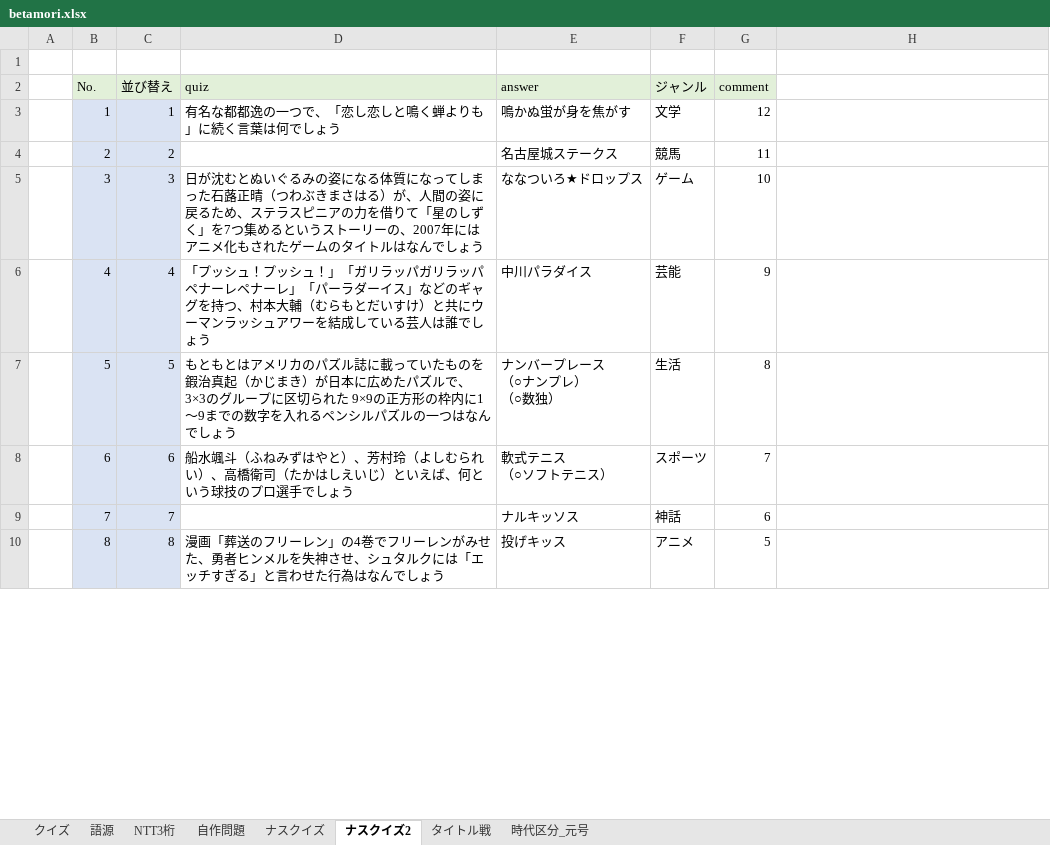
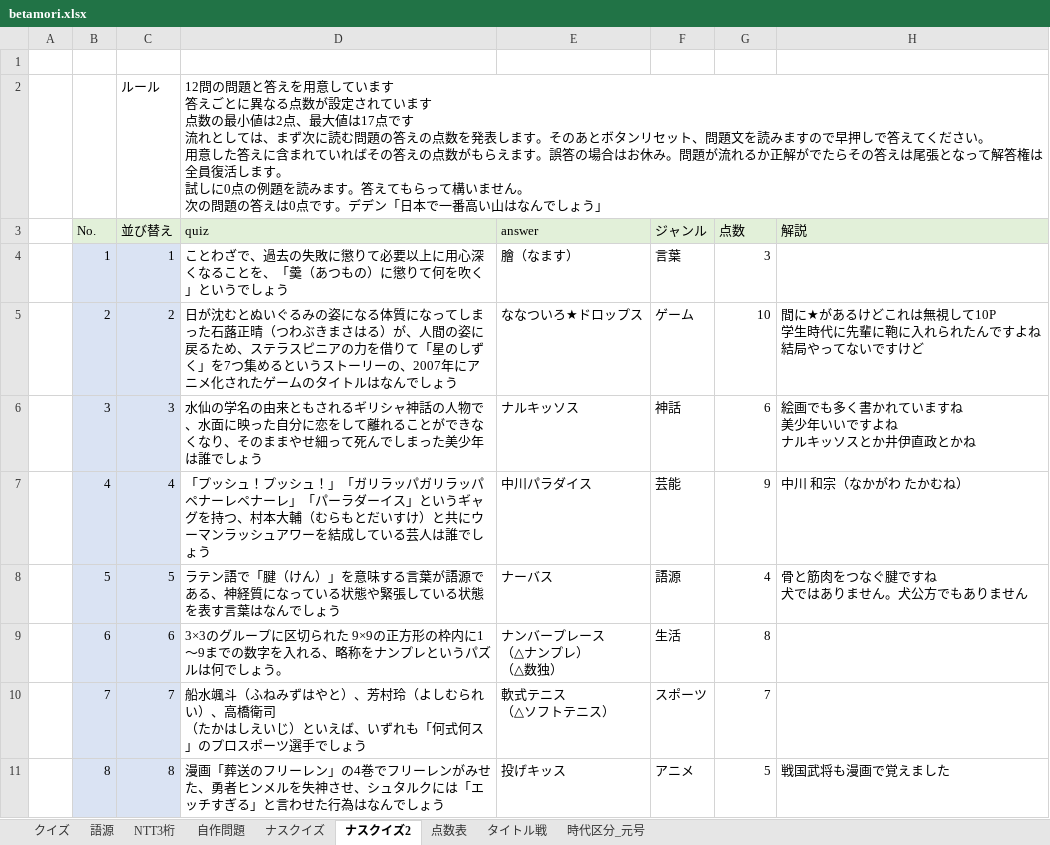
Before and after one commit to DFNasutarou/AC_WEB_DFN, an Excel workbook: quiz/betamori.xlsx, sheet ナスクイズ2, drawn as a sheet; only a part is shown; values as stored, in another font and other column widths than the file's, no borders; addresses are those after the commit; ↵ is a line break in a cell; the diff covers the shown part only; the diff names each change by its address in the sheet, - before the commit and + after, or states it on an @@ line.

```diff
--- a/quiz/betamori.xlsx (sheet ナスクイズ2)
+++ b/quiz/betamori.xlsx (sheet ナスクイズ2)
+sheet tab: 点数表
+row 2:  |  | ルール | 12問の問題と答えを用意しています ↵ 答えごとに異なる点数が設定されています ↵ 点数の最小値は2点、最大値は17点です ↵ 流れとしては、まず次に読む問題の答えの点数を発表します。そのあとボタンリセット、問題文を読みますので早押しで答えてください。 ↵ 用意した答えに含まれていればその答えの点数がもらえます。誤答の場合はお休み。問題が流れるか正解がでたらその答えは尾張となって解答権は全員復活します。 ↵ 試しに0点の例題を読みます。答えてもらって構いません。 ↵ 次の問題の答えは0点です。デデン「日本で一番高い山はなんでしょう」
-G3: comment
+G3: 点数
-H3: (empty)
+H3: 解説
-H3 fill: none
+H3 fill: #E2F0D9
-D4 (quiz): 有名な都都逸の一つで、「恋し恋しと鳴く蝉よりも」に続く言葉は何でしょう
+D4 (quiz): ことわざで、過去の失敗に懲りて必要以上に用心深くなることを、「羹（あつもの）に懲りて何を吹く」というでしょう
-E4 (answer): 鳴かぬ蛍が身を焦がす
+E4 (answer): 膾（なます）
-F4 (ジャンル): 文学
+F4 (ジャンル): 言葉
-G4 (点数): 12
+G4 (点数): 3
-D5 (quiz): (empty)
+D5 (quiz): 日が沈むとぬいぐるみの姿になる体質になってしまった石蕗正晴（つわぶきまさはる）が、人間の姿に戻るため、ステラスピニアの力を借りて「星のしずく」を7つ集めるというストーリーの、2007年にアニメ化されたゲームのタイトルはなんでしょう
-E5 (answer): 名古屋城ステークス
+E5 (answer): ななついろ★ドロップス
-F5 (ジャンル): 競馬
+F5 (ジャンル): ゲーム
-G5 (点数): 11
+G5 (点数): 10
-H5 (解説): (empty)
+H5 (解説): 間に★があるけどこれは無視して10P ↵ 学生時代に先輩に鞄に入れられたんですよね ↵ 結局やってないですけど
-D6 (quiz): 日が沈むとぬいぐるみの姿になる体質になってしまった石蕗正晴（つわぶきまさはる）が、人間の姿に戻るため、ステラスピニアの力を借りて「星のしずく」を7つ集めるというストーリーの、2007年にはアニメ化もされたゲームのタイトルはなんでしょう
+D6 (quiz): 水仙の学名の由来ともされるギリシャ神話の人物で、水面に映った自分に恋をして離れることができなくなり、そのままやせ細って死んでしまった美少年は誰でしょう
-E6 (answer): ななついろ★ドロップス
+E6 (answer): ナルキッソス
-F6 (ジャンル): ゲーム
+F6 (ジャンル): 神話
-G6 (点数): 10
+G6 (点数): 6
-H6 (解説): (empty)
+H6 (解説): 絵画でも多く書かれていますね ↵ 美少年いいですよね ↵ ナルキッソスとか井伊直政とかね
-D7 (quiz): …ーイス」などのギャグを…
+D7 (quiz): …ーイス」というギャグを…
-H7 (解説): (empty)
+H7 (解説): 中川 和宗（なかがわ たかむね）
-D8 (quiz): もともとはアメリカのパズル誌に載っていたものを鍜治真起（かじまき）が日本に広めたパズルで、3×3のグループに区切られた 9×9の正方形の枠内に1〜9までの数字を入れるペンシルパズルの一つはなんで…
+D8 (quiz): ラテン語で「腱（けん）」を意味する言葉が語源である、神経質になっている状態や緊張している状態を表す言葉はなんで…
-E8 (answer): ナンバープレース ↵ （○ナンプレ） ↵ （○数独）
+E8 (answer): ナーバス
-F8 (ジャンル): 生活
+F8 (ジャンル): 語源
-G8 (点数): 8
+G8 (点数): 4
-H8 (解説): (empty)
+H8 (解説): 骨と筋肉をつなぐ腱ですね ↵ 犬ではありません。犬公方でもありません
-D9 (quiz): 船水颯斗（ふねみずはやと）、芳村玲（よしむられい）、高橋衛司（たかはしえいじ）といえば、何という球技のプロ選手でしょう
+D9 (quiz): 3×3のグループに区切られた 9×9の正方形の枠内に1〜9までの数字を入れる、略称をナンプレというパズルは何でしょう。
-E9 (answer): 軟式テニス ↵ （○ソフトテニス）
+E9 (answer): ナンバープレース ↵ （△ナンプレ） ↵ （△数独）
-F9 (ジャンル): スポーツ
+F9 (ジャンル): 生活
-G9 (点数): 7
+G9 (点数): 8
-D10 (quiz): (empty)
+D10 (quiz): 船水颯斗（ふねみずはやと）、芳村玲（よしむられい）、高橋衛司 ↵ （たかはしえいじ）といえば、いずれも「何式何ス」のプロスポーツ選手でしょう
-E10 (answer): ナルキッソス
+E10 (answer): 軟式テニス ↵ （△ソフトテニス）
-F10 (ジャンル): 神話
+F10 (ジャンル): スポーツ
-G10 (点数): 6
+G10 (点数): 7
-H11 (解説): (empty)
+H11 (解説): 戦国武将も漫画で覚えました
```
Also changed, not shown: 71 edited cells elsewhere in this sheet, formulas that keep their value.
